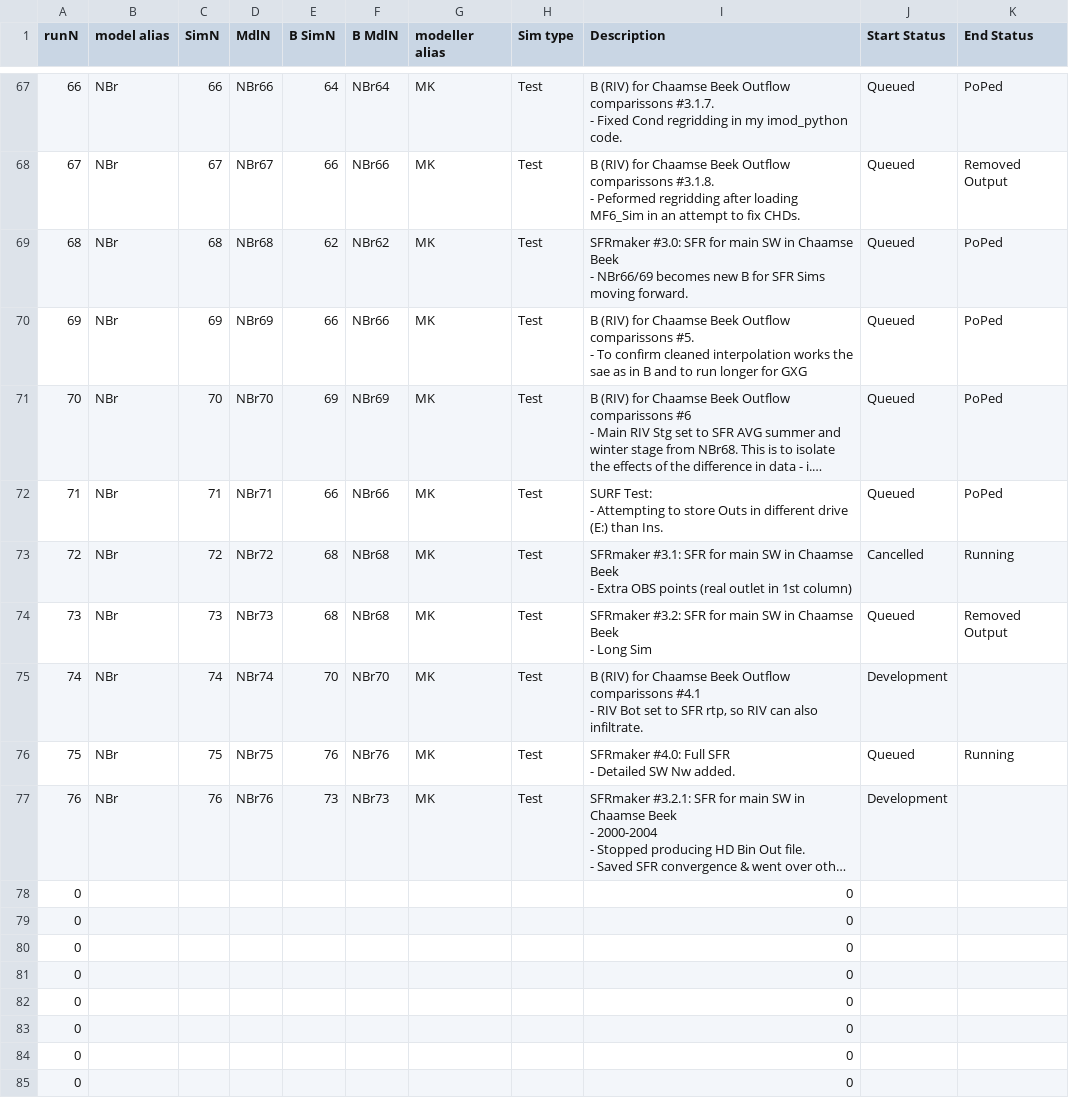
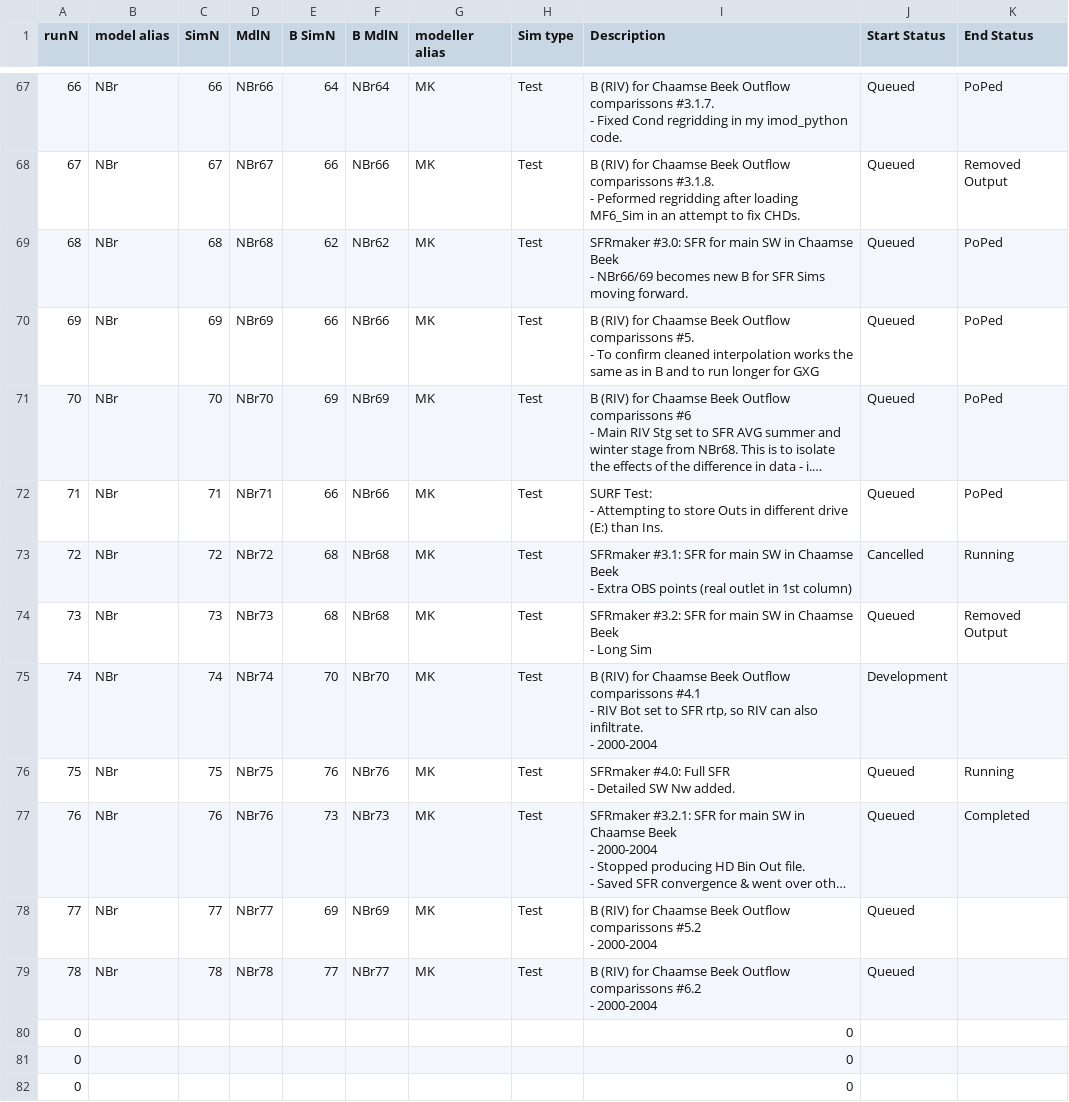
Before and after one commit to Ydrolog/WS_Mdl, a CSV file: Mng/log_Cfg.csv, drawn as a sheet; only a part is shown, gaps mark what is left out; the shorter side is filled out with more unchanged rows; long unchanged cells end in …; removed rows and columns are numbered as before the commit, all else as after; ↵ is a line break in a cell; the diff names each change by its address in the sheet, - before the commit and + after, or states it on an @@ line.

```diff
--- a/Mng/log_Cfg.csv
+++ b/Mng/log_Cfg.csv
-I70 (Description): …works the sae as in…
+I70 (Description): …works the same as in…
-I75 (Description): …also infiltrate.
+I75 (Description): …also infiltrate. ↵ - 2000-2004
-J77 (Start Status): Development
+J77 (Start Status): Queued
-K77 (End Status): (empty)
+K77 (End Status): Completed
-row 78: 0 |  |  |  |  |  |  |  | 0
-row 79: 0 |  |  |  |  |  |  |  | 0
+row 78: 77 | NBr | 77 | NBr77 | 69 | NBr69 | MK | Test | B (RIV) for Chaamse Beek Outflow comparissons #5.2 ↵ - 2000-2004 | Queued
+row 79: 78 | NBr | 78 | NBr78 | 77 | NBr77 | MK | Test | B (RIV) for Chaamse Beek Outflow comparissons #6.2 ↵ - 2000-2004 | Queued
```
Also changed, not shown: Mng/log_Out.csv, 15 other files.
